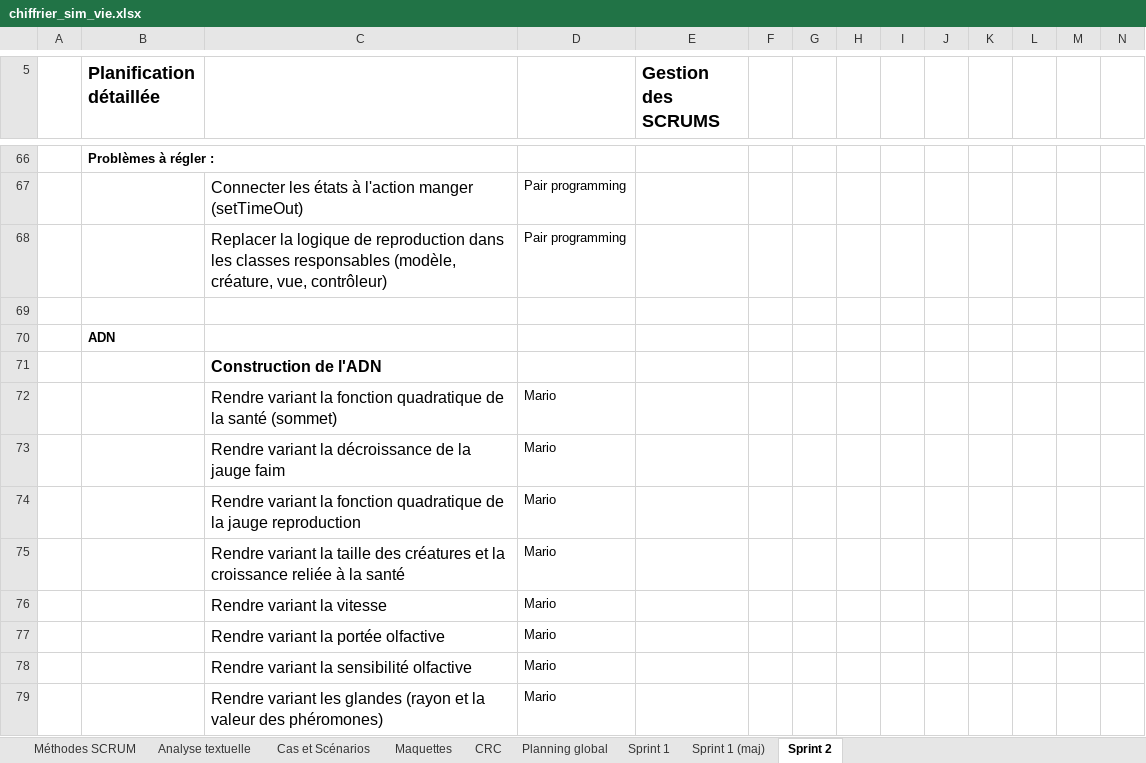
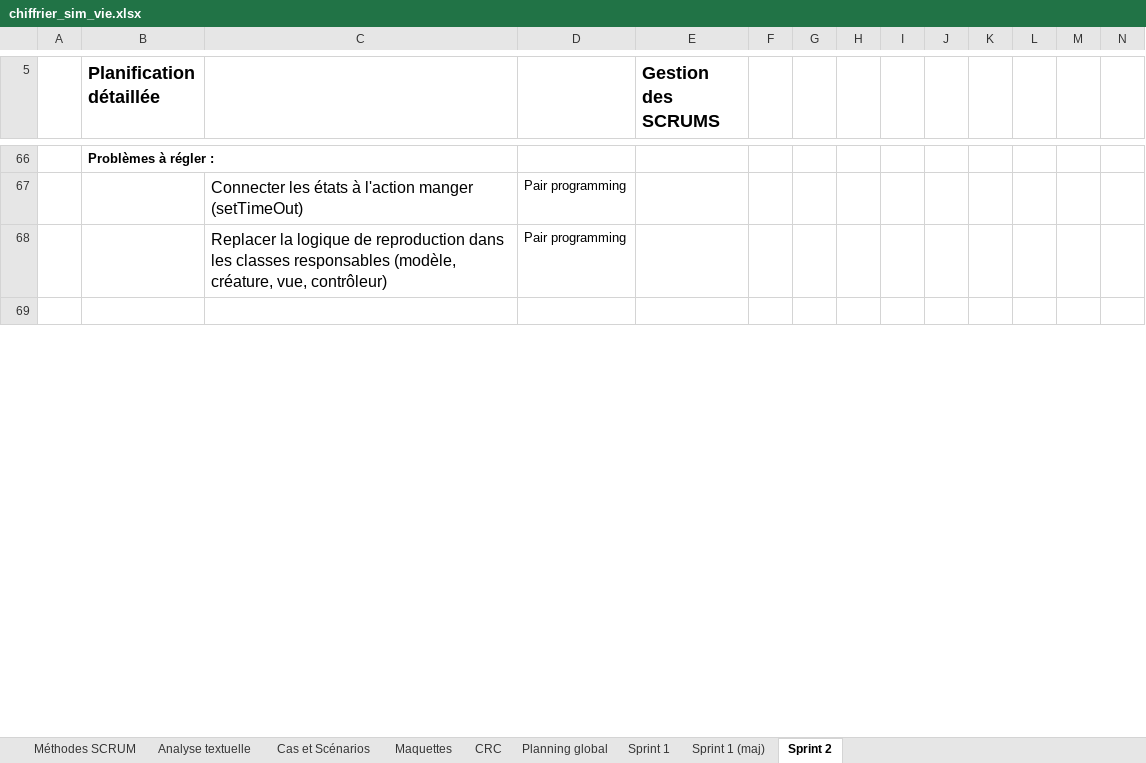
Before and after one commit to yanis3000/sim_vie, an Excel workbook: doc/chiffrier_sim_vie.xlsx, sheet Sprint 2, drawn as a sheet; only a part is shown, gaps mark what is left out; values as stored, in another font and other column widths than the file's, no borders; conditional formats not drawn; removed rows and columns are numbered as before the commit, all else as after; rows hold the shown columns only; the diff covers the shown part only; the diff names each change by its address in the sheet, - before the commit and + after, or states it on an @@ line.

Commit message:
add : maj chiffrier

```diff
--- a/doc/chiffrier_sim_vie.xlsx (sheet Sprint 2)
+++ b/doc/chiffrier_sim_vie.xlsx (sheet Sprint 2)
-row 70:  | ADN
-row 71:  |  | Construction de l'ADN
-row 72:  |  | Rendre variant la fonction quadratique de la santé (sommet) | Mario
-row 73:  |  | Rendre variant la décroissance de la jauge faim | Mario
-row 74:  |  | Rendre variant la fonction quadratique de la jauge reproduction | Mario
-row 75:  |  | Rendre variant la taille des créatures et la croissance reliée à la santé | Mario
-row 76:  |  | Rendre variant la vitesse | Mario
-row 77:  |  | Rendre variant la portée olfactive | Mario
-row 78:  |  | Rendre variant la sensibilité olfactive | Mario
-row 79:  |  | Rendre variant les glandes (rayon et la valeur des phéromones) | Mario
```
Also changed, not shown: 3 added rows, 4 removed rows, 5 edited cells and cell formats elsewhere in this sheet, 1 other file.
